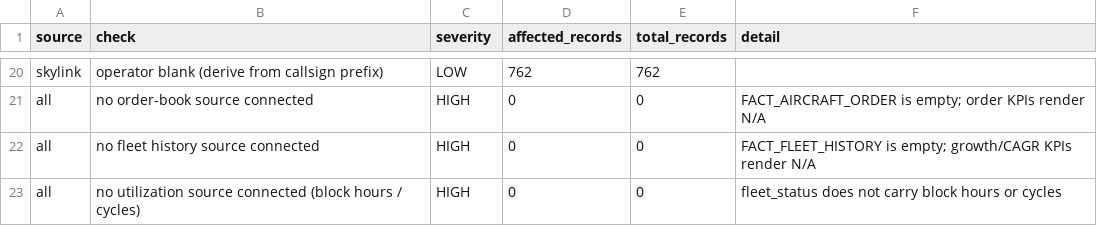
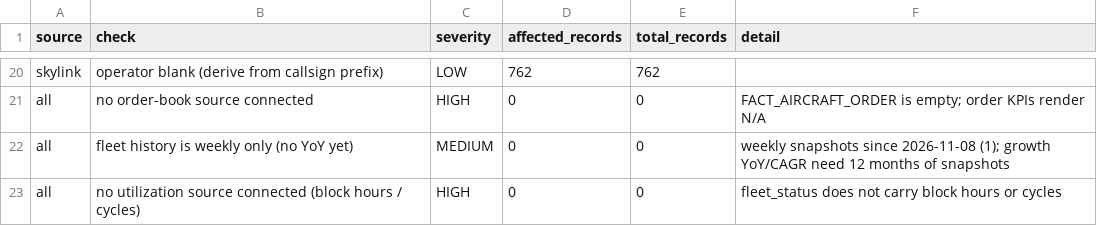
Before and after one commit to aviationengineer/FlightRadar, a CSV file: GLOBAL_FLEET_INTELLIGENCE/model/DATA_QUALITY.csv, drawn as a sheet; only a part is shown, gaps mark what is left out.

```diff
--- a/GLOBAL_FLEET_INTELLIGENCE/model/DATA_QUALITY.csv
+++ b/GLOBAL_FLEET_INTELLIGENCE/model/DATA_QUALITY.csv
@@ -21,3 +21,3 @@ skylink,operator blank (derive from callsign prefix),LOW,762,762,
 all,no order-book source connected,HIGH,0,0,FACT_AIRCRAFT_ORDER is empty; order KPIs render N/A
-all,no fleet history source connected,HIGH,0,0,FACT_FLEET_HISTORY is empty; growth/CAGR KPIs render N/A
+all,fleet history is weekly only (no YoY yet),MEDIUM,0,0,weekly snapshots since 2026-11-08 (1); growth YoY/CAGR need 12 months of snapshots
 all,no utilization source connected (block hours / cycles),HIGH,0,0,fleet_status does not carry block hours or cycles
```
Also changed, not shown: STREAMLIT_DASHBOARD/data/AFM_Fleets.csv, STREAMLIT_DASHBOARD/data/AIRLABS_Fleets.csv, 8 other files.
